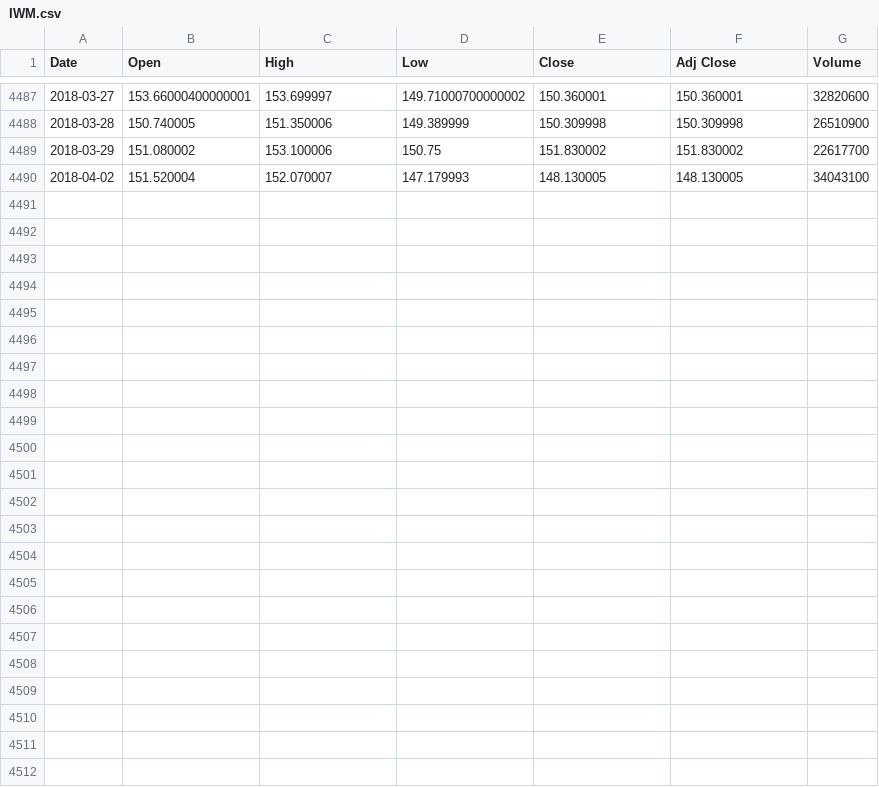
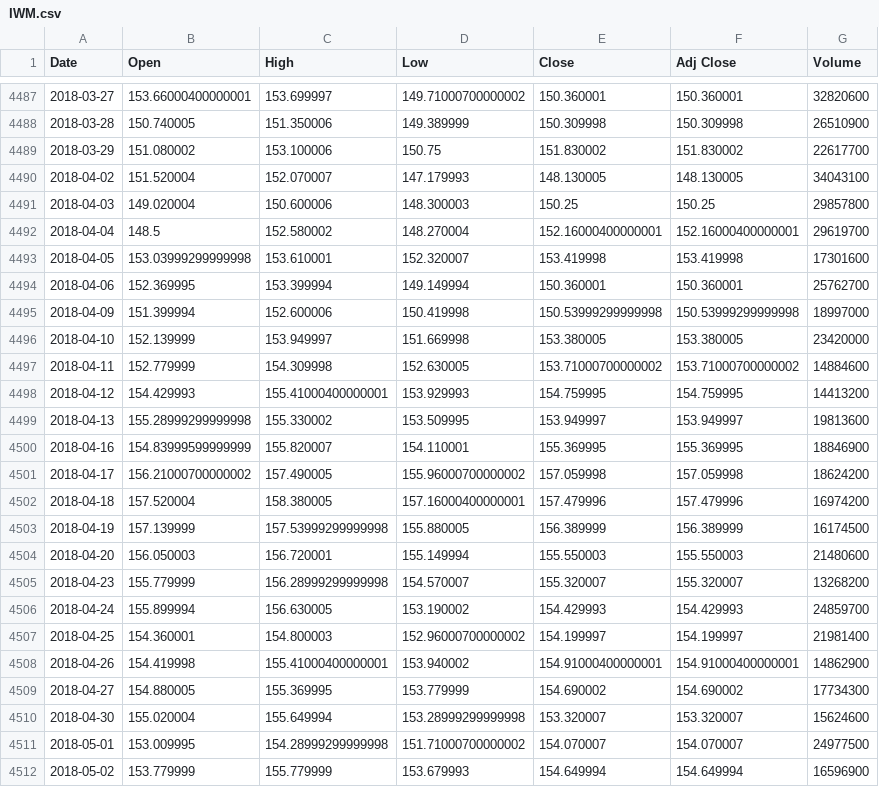
Before and after one commit to dkorsnack/projects, a CSV file: python/research/IWM.csv, drawn as a sheet; only a part is shown, gaps mark what is left out.

```diff
--- a/python/research/IWM.csv
+++ b/python/research/IWM.csv
@@ -4490 +4490,23 @@ Date,Open,High,Low,Close,Adj Close,Volume
 2018-04-02,151.520004,152.070007,147.179993,148.130005,148.130005,34043100
+2018-04-03,149.020004,150.600006,148.300003,150.25,150.25,29857800
+2018-04-04,148.5,152.580002,148.270004,152.16000400000001,152.16000400000001,29619700
+2018-04-05,153.03999299999998,153.610001,152.320007,153.419998,153.419998,17301600
+2018-04-06,152.369995,153.399994,149.149994,150.360001,150.360001,25762700
+2018-04-09,151.399994,152.600006,150.419998,150.53999299999998,150.53999299999998,18997000
+2018-04-10,152.139999,153.949997,151.669998,153.380005,153.380005,23420000
+2018-04-11,152.779999,154.309998,152.630005,153.71000700000002,153.71000700000002,14884600
+2018-04-12,154.429993,155.41000400000001,153.929993,154.759995,154.759995,14413200
+2018-04-13,155.28999299999998,155.330002,153.509995,153.949997,153.949997,19813600
+2018-04-16,154.83999599999999,155.820007,154.110001,155.369995,155.369995,18846900
+2018-04-17,156.21000700000002,157.490005,155.96000700000002,157.059998,157.059998,18624200
+2018-04-18,157.520004,158.380005,157.16000400000001,157.479996,157.479996,16974200
+2018-04-19,157.139999,157.53999299999998,155.880005,156.389999,156.389999,16174500
+2018-04-20,156.050003,156.720001,155.149994,155.550003,155.550003,21480600
+2018-04-23,155.779999,156.28999299999998,154.570007,155.320007,155.320007,13268200
+2018-04-24,155.899994,156.630005,153.190002,154.429993,154.429993,24859700
+2018-04-25,154.360001,154.800003,152.96000700000002,154.199997,154.199997,21981400
+2018-04-26,154.419998,155.41000400000001,153.940002,154.91000400000001,154.91000400000001,14862900
+2018-04-27,154.880005,155.369995,153.779999,154.690002,154.690002,17734300
+2018-04-30,155.020004,155.649994,153.28999299999998,153.320007,153.320007,15624600
+2018-05-01,153.009995,154.28999299999998,151.71000700000002,154.070007,154.070007,24977500
+2018-05-02,153.779999,155.779999,153.679993,154.649994,154.649994,16596900
```
Also changed, not shown: python/research/LQD.csv, python/research/TLT.csv, 26 other files.
